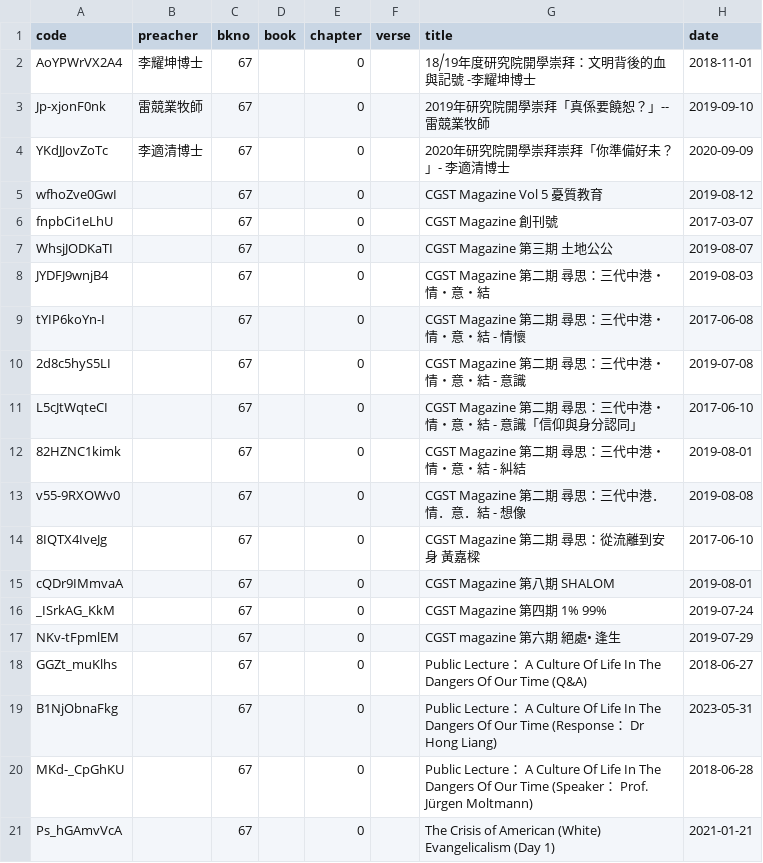
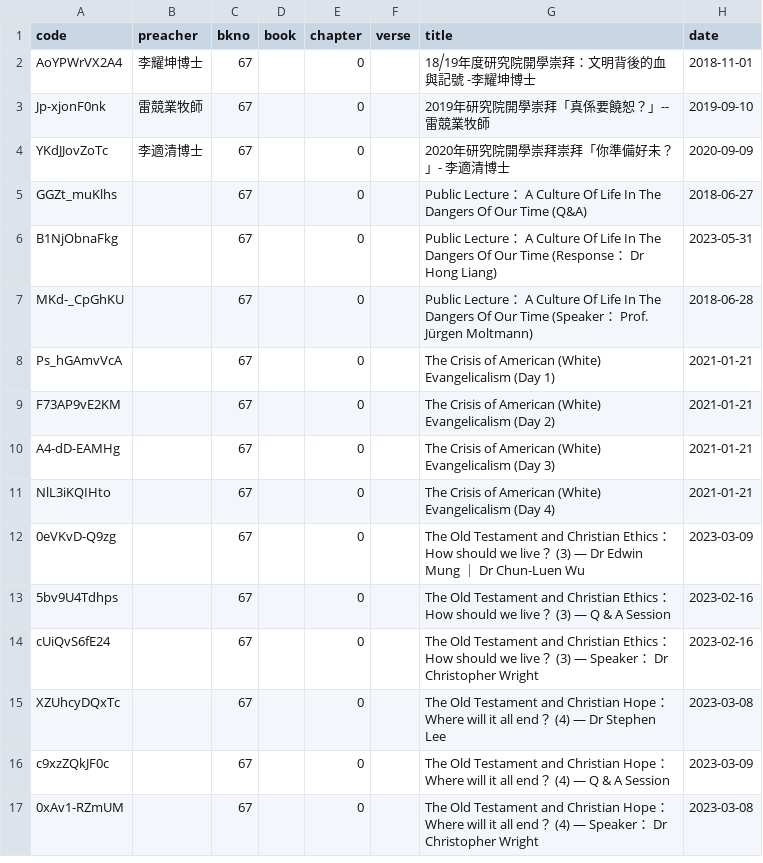
Before and after one commit to michaelchanwahyan/sermon-app, a CSV file: projects/CGST/index_byn.csv, drawn as a sheet; only a part is shown; the shorter side is filled out with more unchanged rows; the diff names each change by its address in the sheet, - before the commit and + after, or states it on an @@ line.

Commit message:
[update] remove CGST Magazine script from sermon and index

```diff
--- a/projects/CGST/index_byn.csv
+++ b/projects/CGST/index_byn.csv
-row 5: wfhoZve0GwI |  | 67 |  | 0 |  | CGST Magazine Vol 5 憂質教育 | 2019-08-12
-row 6: fnpbCi1eLhU |  | 67 |  | 0 |  | CGST Magazine 創刊號 | 2017-03-07
-row 7: WhsjJODKaTI |  | 67 |  | 0 |  | CGST Magazine 第三期 土地公公 | 2019-08-07
-row 8: JYDFJ9wnjB4 |  | 67 |  | 0 |  | CGST Magazine 第二期 尋思：三代中港・情・意・結 | 2019-08-03
-row 9: tYIP6koYn-I |  | 67 |  | 0 |  | CGST Magazine 第二期 尋思：三代中港・情・意・結 - 情懷 | 2017-06-08
-row 10: 2d8c5hyS5LI |  | 67 |  | 0 |  | CGST Magazine 第二期 尋思：三代中港・情・意・結 - 意識 | 2019-07-08
-row 11: L5cJtWqteCI |  | 67 |  | 0 |  | CGST Magazine 第二期 尋思：三代中港・情・意・結 - 意識「信仰與身分認同」 | 2017-06-10
-row 12: 82HZNC1kimk |  | 67 |  | 0 |  | CGST Magazine 第二期 尋思：三代中港・情・意・結 - 糾結 | 2019-08-01
-row 13: v55-9RXOWv0 |  | 67 |  | 0 |  | CGST Magazine 第二期 尋思：三代中港．情．意．結 - 想像 | 2019-08-08
-row 14: 8IQTX4IveJg |  | 67 |  | 0 |  | CGST Magazine 第二期 尋思：從流離到安身 黃嘉樑 | 2017-06-10
-row 15: cQDr9IMmvaA |  | 67 |  | 0 |  | CGST Magazine 第八期 SHALOM | 2019-08-01
-row 16: _ISrkAG_KkM |  | 67 |  | 0 |  | CGST Magazine 第四期 1% 99% | 2019-07-24
-row 17: NKv-tFpmlEM |  | 67 |  | 0 |  | CGST magazine 第六期 絕處• 逢生 | 2019-07-29
```
Also changed, not shown: 1 other file.
